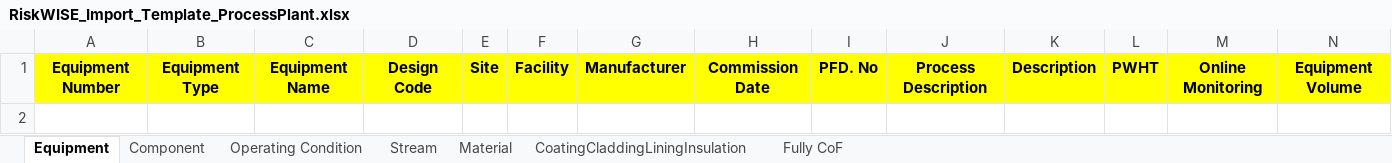
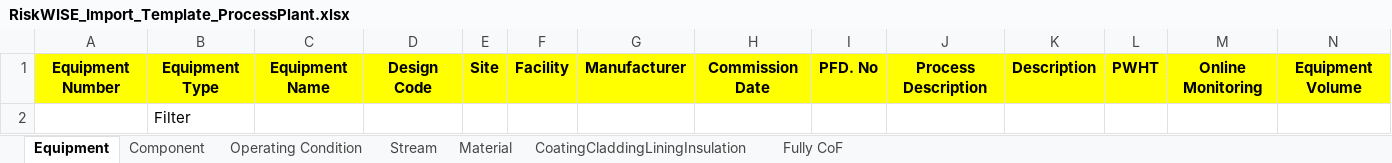
Before and after one commit to nvdatk61/Excel, an Excel workbook: RiskWISE_Import_Template_ProcessPlant.xlsx, sheet Equipment, drawn as a sheet; only a part is shown; values as stored, in another font and other column widths than the file's, no borders; rows hold the shown columns only; the diff names each change by its address in the sheet, - before the commit and + after, or states it on an @@ line.

```diff
--- a/RiskWISE_Import_Template_ProcessPlant.xlsx (sheet Equipment)
+++ b/RiskWISE_Import_Template_ProcessPlant.xlsx (sheet Equipment)
+row 2:  | Filter
```
Also changed, not shown: RiskWISE_Import_Template_StorageTank.xlsx.
